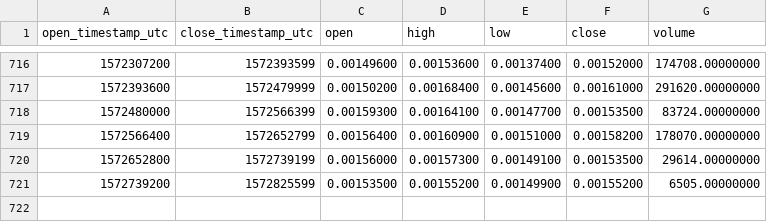
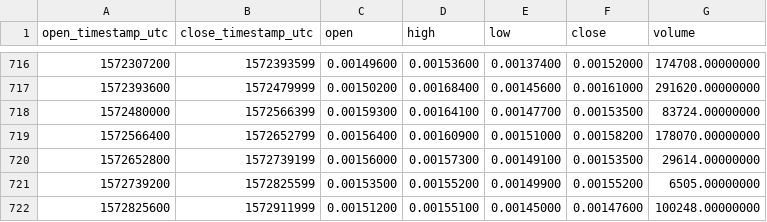
Before and after one commit to cryptobigbro/binance-BCPTBNB, a CSV file: binance-BCPTBNB-1d.csv, drawn as a sheet; only a part is shown, gaps mark what is left out; the diff names each change by its address in the sheet, - before the commit and + after, or states it on an @@ line.

Commit message:
Update OHLCV data.

```diff
--- a/binance-BCPTBNB-1d.csv
+++ b/binance-BCPTBNB-1d.csv
+row 722: 1572825600 | 1572911999 | 0.00151200 | 0.00155100 | 0.00145000 | 0.00147600 | 100248.00000000
```
Also changed, not shown: 1 other file.
